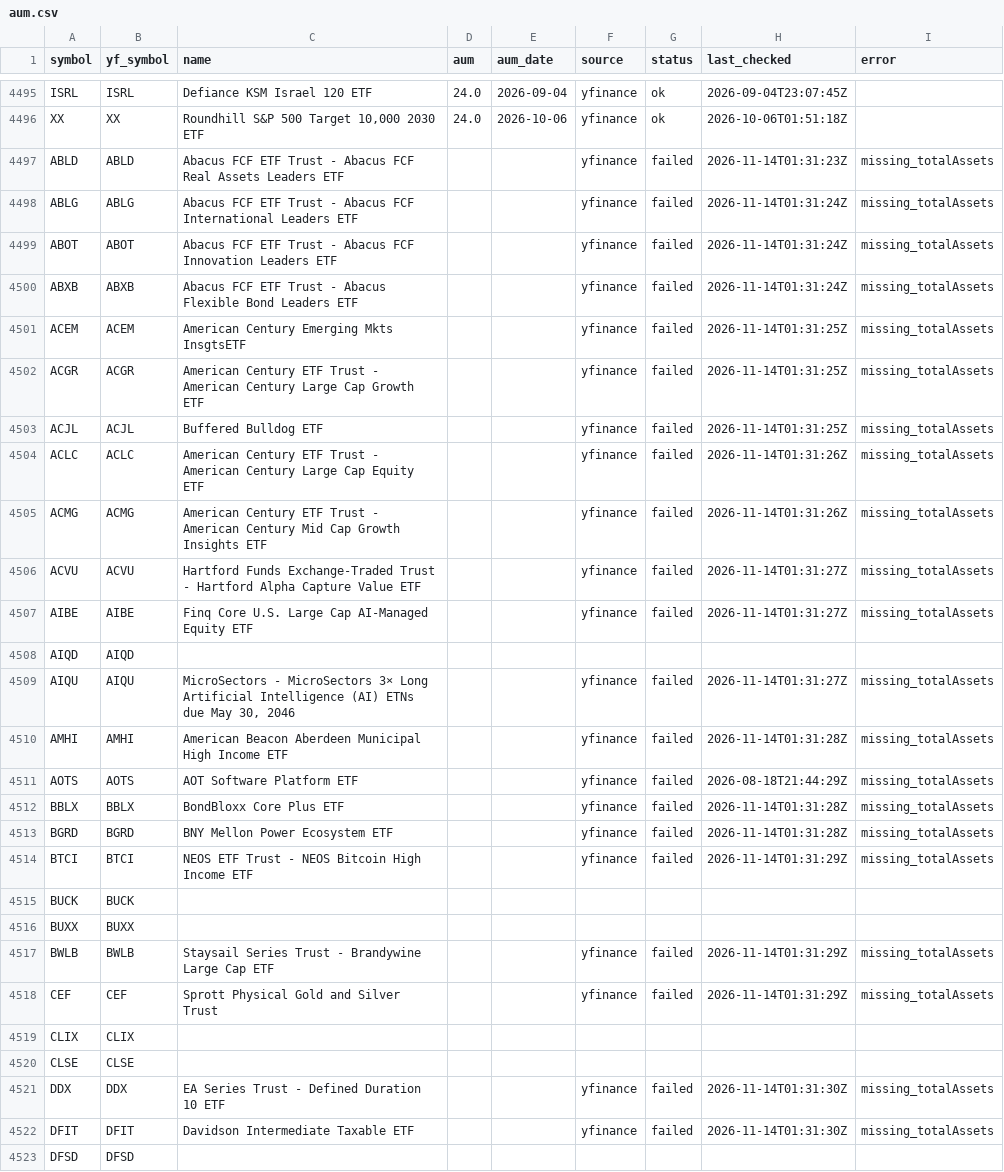
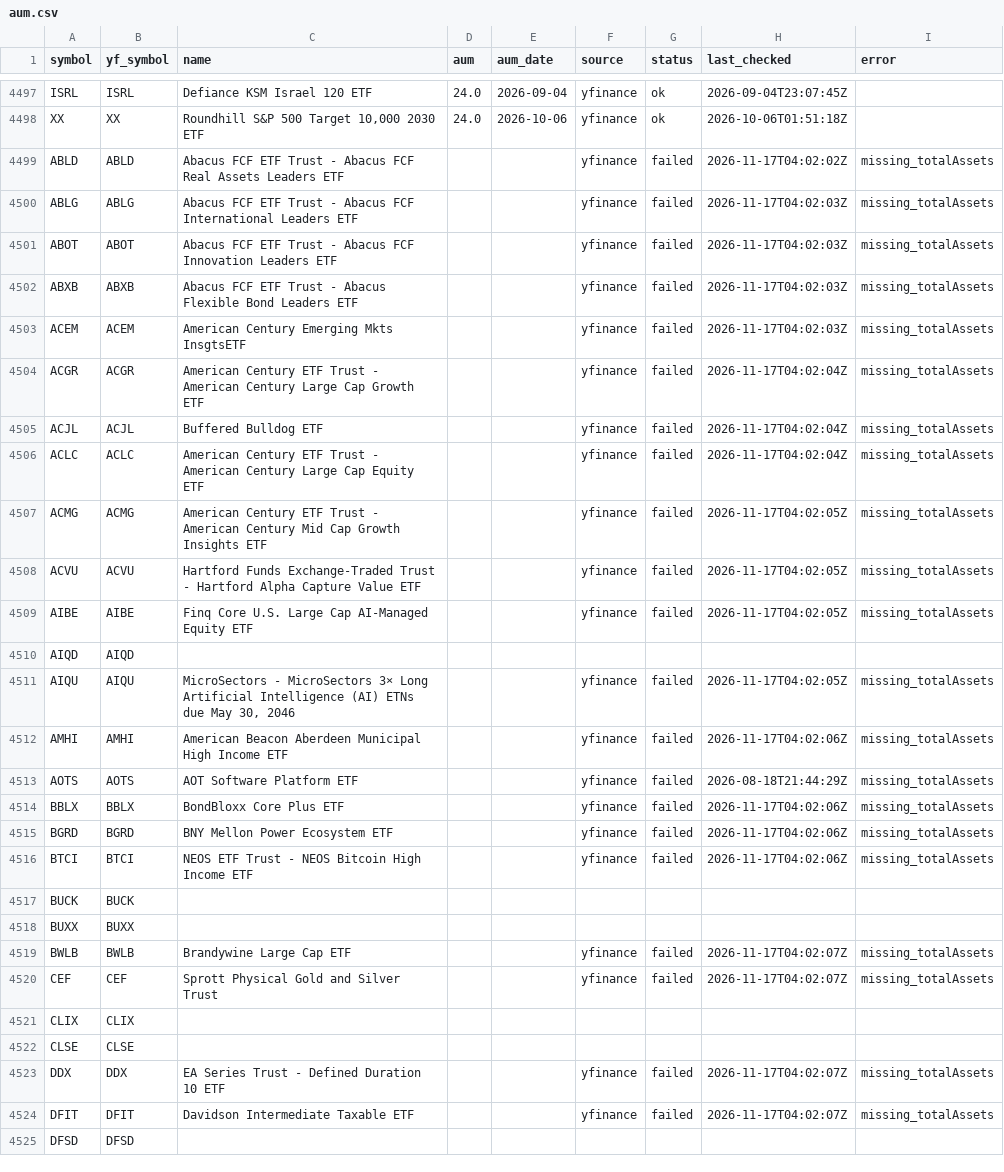
Before and after one commit to goodyyj617/trend-energy-etf-scanner, a CSV file: config/aum.csv, drawn as a sheet; only a part is shown, gaps mark what is left out; the diff covers the shown part only.

```diff
--- a/config/aum.csv
+++ b/config/aum.csv
@@ -4496,28 +4498,28 @@ ISRL,ISRL,Defiance KSM Israel 120 ETF,24.0,2026-09-04,yfinance,ok,2026-09-04T23:
 XX,XX,"Roundhill S&P 500 Target 10,000 2030 ETF",24.0,2026-10-06,yfinance,ok,2026-10-06T01:51:18Z,
-ABLD,ABLD,Abacus FCF ETF Trust - Abacus FCF Real Assets Leaders ETF,,,yfinance,failed,2026-11-14T01:31:23Z,missing_totalAssets
-ABLG,ABLG,Abacus FCF ETF Trust - Abacus FCF International Leaders ETF,,,yfinance,failed,2026-11-14T01:31:24Z,missing_totalAssets
-ABOT,ABOT,Abacus FCF ETF Trust - Abacus FCF Innovation Leaders ETF,,,yfinance,failed,2026-11-14T01:31:24Z,missing_totalAssets
-ABXB,ABXB,Abacus FCF ETF Trust - Abacus Flexible Bond Leaders ETF,,,yfinance,failed,2026-11-14T01:31:24Z,missing_totalAssets
-ACEM,ACEM,American Century Emerging Mkts InsgtsETF,,,yfinance,failed,2026-11-14T01:31:25Z,missing_totalAssets
-ACGR,ACGR,American Century ETF Trust - American Century Large Cap Growth ETF,,,yfinance,failed,2026-11-14T01:31:25Z,missing_totalAssets
-ACJL,ACJL,Buffered Bulldog ETF,,,yfinance,failed,2026-11-14T01:31:25Z,missing_totalAssets
-ACLC,ACLC,American Century ETF Trust - American Century Large Cap Equity ETF,,,yfinance,failed,2026-11-14T01:31:26Z,missing_totalAssets
-ACMG,ACMG,American Century ETF Trust - American Century Mid Cap Growth Insights ETF,,,yfinance,failed,2026-11-14T01:31:26Z,missing_totalAssets
-ACVU,ACVU,Hartford Funds Exchange-Traded Trust - Hartford Alpha Capture Value ETF,,,yfinance,failed,2026-11-14T01:31:27Z,missing_totalAssets
-AIBE,AIBE,Finq Core U.S. Large Cap AI-Managed Equity ETF,,,yfinance,failed,2026-11-14T01:31:27Z,missing_totalAssets
+ABLD,ABLD,Abacus FCF ETF Trust - Abacus FCF Real Assets Leaders ETF,,,yfinance,failed,2026-11-17T04:02:02Z,missing_totalAssets
+ABLG,ABLG,Abacus FCF ETF Trust - Abacus FCF International Leaders ETF,,,yfinance,failed,2026-11-17T04:02:03Z,missing_totalAssets
+ABOT,ABOT,Abacus FCF ETF Trust - Abacus FCF Innovation Leaders ETF,,,yfinance,failed,2026-11-17T04:02:03Z,missing_totalAssets
+ABXB,ABXB,Abacus FCF ETF Trust - Abacus Flexible Bond Leaders ETF,,,yfinance,failed,2026-11-17T04:02:03Z,missing_totalAssets
+ACEM,ACEM,American Century Emerging Mkts InsgtsETF,,,yfinance,failed,2026-11-17T04:02:03Z,missing_totalAssets
+ACGR,ACGR,American Century ETF Trust - American Century Large Cap Growth ETF,,,yfinance,failed,2026-11-17T04:02:04Z,missing_totalAssets
+ACJL,ACJL,Buffered Bulldog ETF,,,yfinance,failed,2026-11-17T04:02:04Z,missing_totalAssets
+ACLC,ACLC,American Century ETF Trust - American Century Large Cap Equity ETF,,,yfinance,failed,2026-11-17T04:02:04Z,missing_totalAssets
+ACMG,ACMG,American Century ETF Trust - American Century Mid Cap Growth Insights ETF,,,yfinance,failed,2026-11-17T04:02:05Z,missing_totalAssets
+ACVU,ACVU,Hartford Funds Exchange-Traded Trust - Hartford Alpha Capture Value ETF,,,yfinance,failed,2026-11-17T04:02:05Z,missing_totalAssets
+AIBE,AIBE,Finq Core U.S. Large Cap AI-Managed Equity ETF,,,yfinance,failed,2026-11-17T04:02:05Z,missing_totalAssets
 AIQD,AIQD,,,,,,,
-AIQU,AIQU,"MicroSectors - MicroSectors 3× Long Artificial Intelligence (AI) ETNs due May 30, 2046",,,yfinance,failed,2026-11-14T01:31:27Z,missing_totalAssets
-AMHI,AMHI,American Beacon Aberdeen Municipal High Income ETF,,,yfinance,failed,2026-11-14T01:31:28Z,missing_totalAssets
+AIQU,AIQU,"MicroSectors - MicroSectors 3× Long Artificial Intelligence (AI) ETNs due May 30, 2046",,,yfinance,failed,2026-11-17T04:02:05Z,missing_totalAssets
+AMHI,AMHI,American Beacon Aberdeen Municipal High Income ETF,,,yfinance,failed,2026-11-17T04:02:06Z,missing_totalAssets
 AOTS,AOTS,AOT Software Platform ETF,,,yfinance,failed,2026-08-18T21:44:29Z,missing_totalAssets
-BBLX,BBLX,BondBloxx Core Plus ETF,,,yfinance,failed,2026-11-14T01:31:28Z,missing_totalAssets
-BGRD,BGRD,BNY Mellon Power Ecosystem ETF,,,yfinance,failed,2026-11-14T01:31:28Z,missing_totalAssets
-BTCI,BTCI,NEOS ETF Trust - NEOS Bitcoin High Income ETF,,,yfinance,failed,2026-11-14T01:31:29Z,missing_totalAssets
+BBLX,BBLX,BondBloxx Core Plus ETF,,,yfinance,failed,2026-11-17T04:02:06Z,missing_totalAssets
+BGRD,BGRD,BNY Mellon Power Ecosystem ETF,,,yfinance,failed,2026-11-17T04:02:06Z,missing_totalAssets
+BTCI,BTCI,NEOS ETF Trust - NEOS Bitcoin High Income ETF,,,yfinance,failed,2026-11-17T04:02:06Z,missing_totalAssets
 BUCK,BUCK,,,,,,,
 BUXX,BUXX,,,,,,,
-BWLB,BWLB,Staysail Series Trust - Brandywine Large Cap ETF,,,yfinance,failed,2026-11-14T01:31:29Z,missing_totalAssets
-CEF,CEF,Sprott Physical Gold and Silver Trust,,,yfinance,failed,2026-11-14T01:31:29Z,missing_totalAssets
+BWLB,BWLB,Brandywine Large Cap ETF,,,yfinance,failed,2026-11-17T04:02:07Z,missing_totalAssets
+CEF,CEF,Sprott Physical Gold and Silver Trust,,,yfinance,failed,2026-11-17T04:02:07Z,missing_totalAssets
 CLIX,CLIX,,,,,,,
 CLSE,CLSE,,,,,,,
-DDX,DDX,EA Series Trust - Defined Duration 10 ETF,,,yfinance,failed,2026-11-14T01:31:30Z,missing_totalAssets
-DFIT,DFIT,Davidson Intermediate Taxable ETF,,,yfinance,failed,2026-11-14T01:31:30Z,missing_totalAssets
+DDX,DDX,EA Series Trust - Defined Duration 10 ETF,,,yfinance,failed,2026-11-17T04:02:07Z,missing_totalAssets
+DFIT,DFIT,Davidson Intermediate Taxable ETF,,,yfinance,failed,2026-11-17T04:02:07Z,missing_totalAssets
 DFSD,DFSD,,,,,,,
```
Also changed, not shown: 3 added rows, 2 removed rows and 70 edited cells elsewhere in this file, docs/data/latest.csv, docs/data/universe_current.csv, 2 other files.
